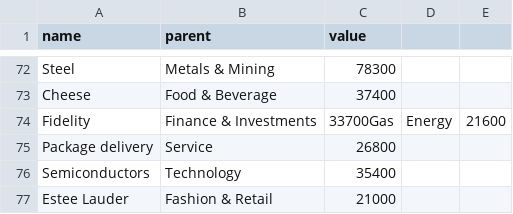
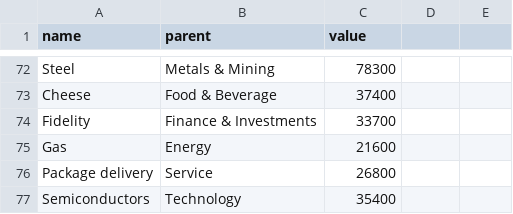
Before and after one commit to MichaellaCKS/FIT3179Assignment2, a CSV file: js/treemap.csv, drawn as a sheet; only a part is shown, gaps mark what is left out; the shorter side is filled out with more unchanged rows.

Commit message:
Update treemap.csv

```diff
--- a/js/treemap.csv
+++ b/js/treemap.csv
@@ -73,3 +73,4 @@ Steel,Metals & Mining,78300
 Cheese,Food & Beverage,37400
-Fidelity,Finance & Investments,33700Gas,Energy,21600
+Fidelity,Finance & Investments,33700
+Gas,Energy,21600
 Package delivery,Service,26800
```
